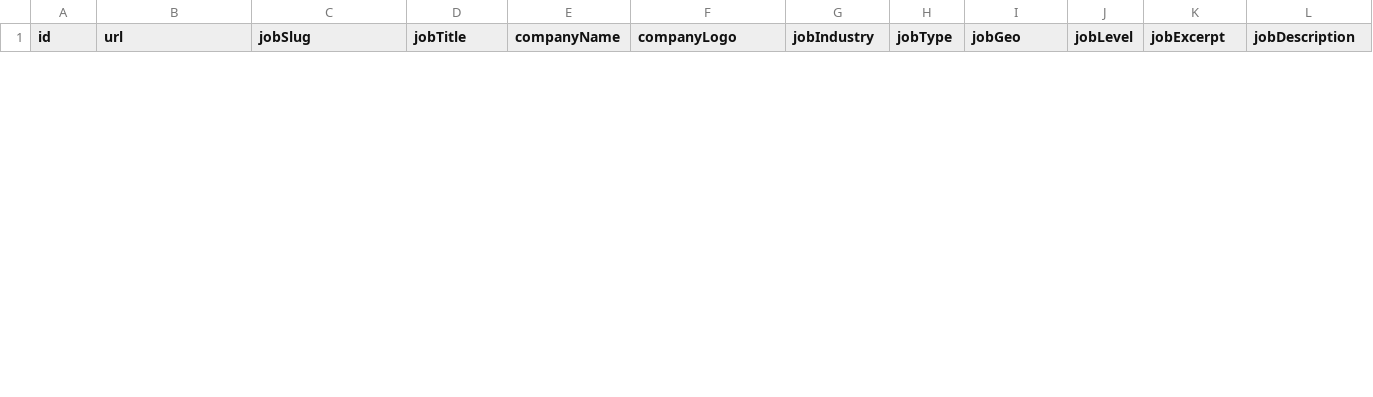
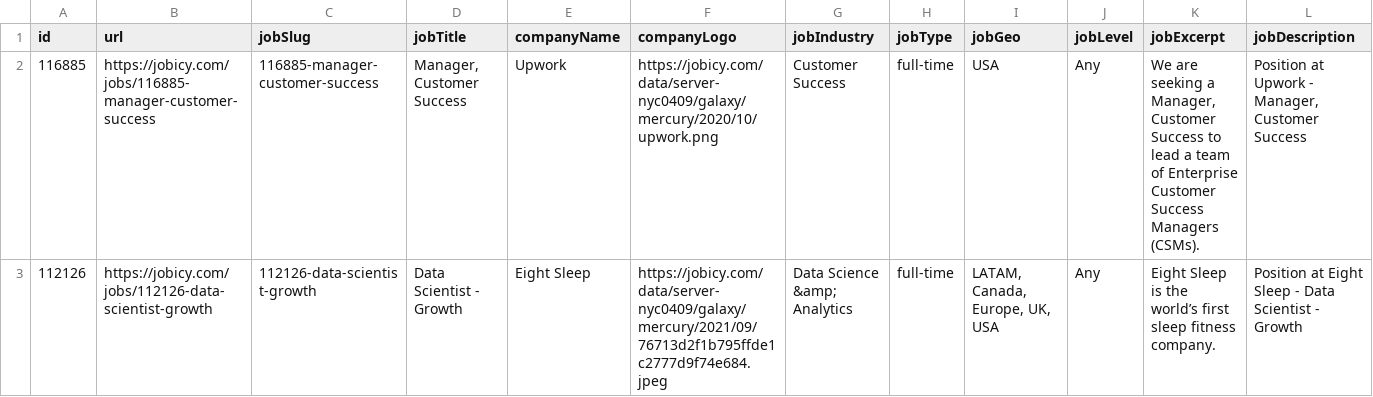
Before and after one commit to Sp25-CS5004-Online-Lionelle/final-project-group-2, a CSV file: data/SavedJobs.csv, drawn as a sheet; only a part is shown; rows hold the shown columns only; the diff covers the shown part only; the diff names each change by its address in the sheet, - before the commit and + after, or states it on an @@ line.

```diff
--- a/data/SavedJobs.csv
+++ b/data/SavedJobs.csv
+row 2: 116885 | https://jobicy.com/jobs/116885-manager-customer-success | 116885-manager-customer-success | Manager, Customer Success | Upwork | https://jobicy.com/data/server-nyc0409/galaxy/mercury/2020/10/upwork.png | Customer Success | full-time | USA | Any | We are seeking a Manager, Customer Success to lead a team of Enterprise Customer Success Managers (CSMs). | Position at Upwork - Manager, Customer Success
+row 3: 112126 | https://jobicy.com/jobs/112126-data-scientist-growth | 112126-data-scientist-growth | Data Scientist - Growth | Eight Sleep | https://jobicy.com/data/server-nyc0409/galaxy/mercury/2021/09/76713d2f1b795ffde1c2777d9f74e684.jpeg | Data Science &amp; Analytics | full-time | LATAM, Canada, Europe, UK, USA | Any | Eight Sleep is the world’s first sleep fitness company. | Position at Eight Sleep - Data Scientist - Growth
```
Also changed, not shown: 1 removed row elsewhere in this file, 4 other files.
